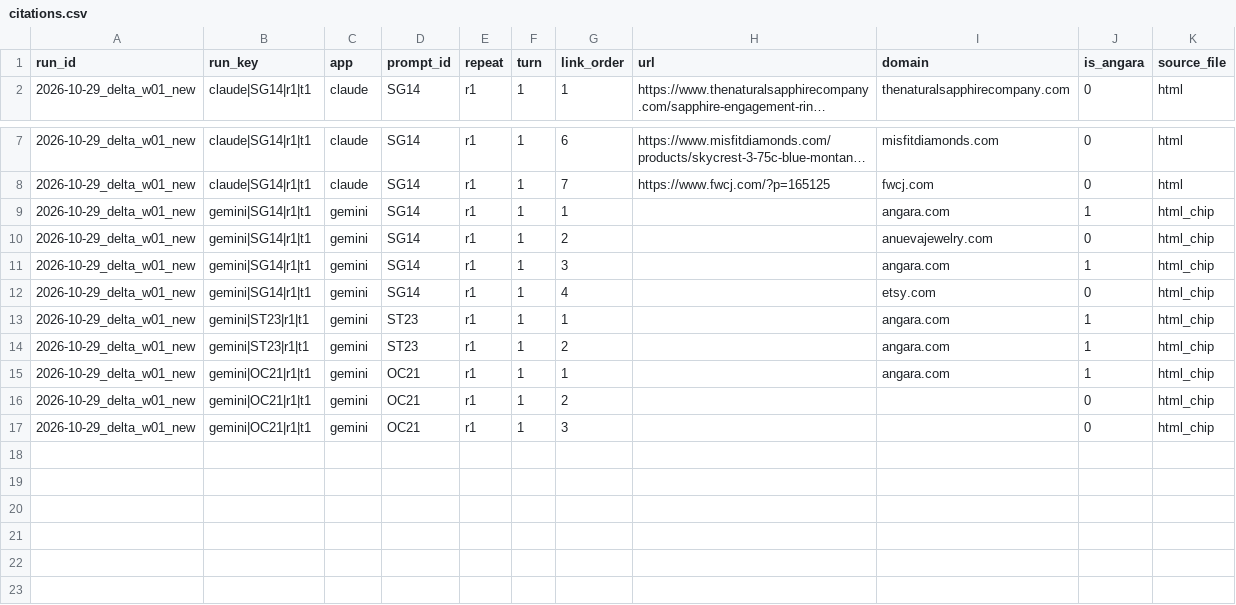
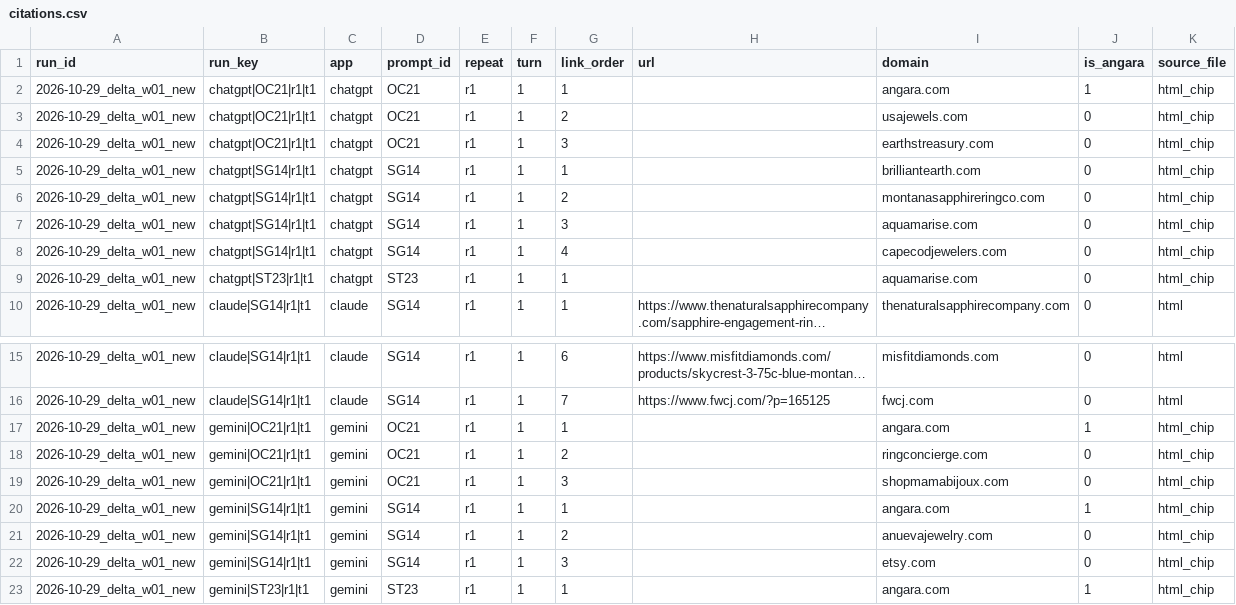
Before and after one commit to mukulsharma-spec/AI_Visibilty, a CSV file: runs/2026-10-29_delta_w01_new/csv/citations.csv, drawn as a sheet; only a part is shown, gaps mark what is left out; long unchanged cells end in …; removed rows and columns are numbered as before the commit, all else as after; the diff names each change by its address in the sheet, - before the commit and + after, or states it on an @@ line.

```diff
--- a/runs/2026-10-29_delta_w01_new/csv/citations.csv
+++ b/runs/2026-10-29_delta_w01_new/csv/citations.csv
+row 2: 2026-10-29_delta_w01_new | chatgpt|OC21|r1|t1 | chatgpt | OC21 | r1 | 1 | 1 |  | angara.com | 1 | html_chip
+row 3: 2026-10-29_delta_w01_new | chatgpt|OC21|r1|t1 | chatgpt | OC21 | r1 | 1 | 2 |  | usajewels.com | 0 | html_chip
+row 4: 2026-10-29_delta_w01_new | chatgpt|OC21|r1|t1 | chatgpt | OC21 | r1 | 1 | 3 |  | earthstreasury.com | 0 | html_chip
+row 5: 2026-10-29_delta_w01_new | chatgpt|SG14|r1|t1 | chatgpt | SG14 | r1 | 1 | 1 |  | brilliantearth.com | 0 | html_chip
+row 6: 2026-10-29_delta_w01_new | chatgpt|SG14|r1|t1 | chatgpt | SG14 | r1 | 1 | 2 |  | montanasapphireringco.com | 0 | html_chip
+row 7: 2026-10-29_delta_w01_new | chatgpt|SG14|r1|t1 | chatgpt | SG14 | r1 | 1 | 3 |  | aquamarise.com | 0 | html_chip
+row 8: 2026-10-29_delta_w01_new | chatgpt|SG14|r1|t1 | chatgpt | SG14 | r1 | 1 | 4 |  | capecodjewelers.com | 0 | html_chip
+row 9: 2026-10-29_delta_w01_new | chatgpt|ST23|r1|t1 | chatgpt | ST23 | r1 | 1 | 1 |  | aquamarise.com | 0 | html_chip
@@ row 15 moved to row 17: 2026-10-29_delta_w01_new @@
+row 18: 2026-10-29_delta_w01_new | gemini|OC21|r1|t1 | gemini | OC21 | r1 | 1 | 2 |  | ringconcierge.com | 0 | html_chip
+row 19: 2026-10-29_delta_w01_new | gemini|OC21|r1|t1 | gemini | OC21 | r1 | 1 | 3 |  | shopmamabijoux.com | 0 | html_chip
-row 11: 2026-10-29_delta_w01_new | gemini|SG14|r1|t1 | gemini | SG14 | r1 | 1 | 3 |  | angara.com | 1 | html_chip
-G22 (link_order): 4
+G22 (link_order): 3
-row 14: 2026-10-29_delta_w01_new | gemini|ST23|r1|t1 | gemini | ST23 | r1 | 1 | 2 |  | angara.com | 1 | html_chip
-row 16: 2026-10-29_delta_w01_new | gemini|OC21|r1|t1 | gemini | OC21 | r1 | 1 | 2 |  |  | 0 | html_chip
-row 17: 2026-10-29_delta_w01_new | gemini|OC21|r1|t1 | gemini | OC21 | r1 | 1 | 3 |  |  | 0 | html_chip
```
Also changed, not shown: runs/2026-10-29_delta_w01_new/csv/answers.csv, 6 other files.
